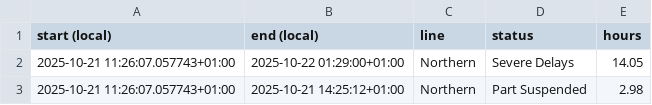
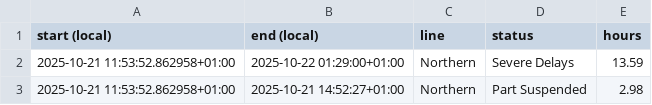
Before and after one commit to nehadevaraj/IOT653U-001-002, a CSV file: figures/commutech_next14_upcoming_top30.csv, drawn as a sheet.

```diff
--- a/figures/commutech_next14_upcoming_top30.csv
+++ b/figures/commutech_next14_upcoming_top30.csv
@@ -1,3 +1,3 @@
 start (local),end (local),line,status,hours
-2025-10-21 11:26:07.057743+01:00,2025-10-22 01:29:00+01:00,Northern,Severe Delays,14.05
-2025-10-21 11:26:07.057743+01:00,2025-10-21 14:25:12+01:00,Northern,Part Suspended,2.98
+2025-10-21 11:53:52.862958+01:00,2025-10-22 01:29:00+01:00,Northern,Severe Delays,13.59
+2025-10-21 11:53:52.862958+01:00,2025-10-21 14:52:27+01:00,Northern,Part Suspended,2.98
```
Also changed, not shown: 7 other files.
